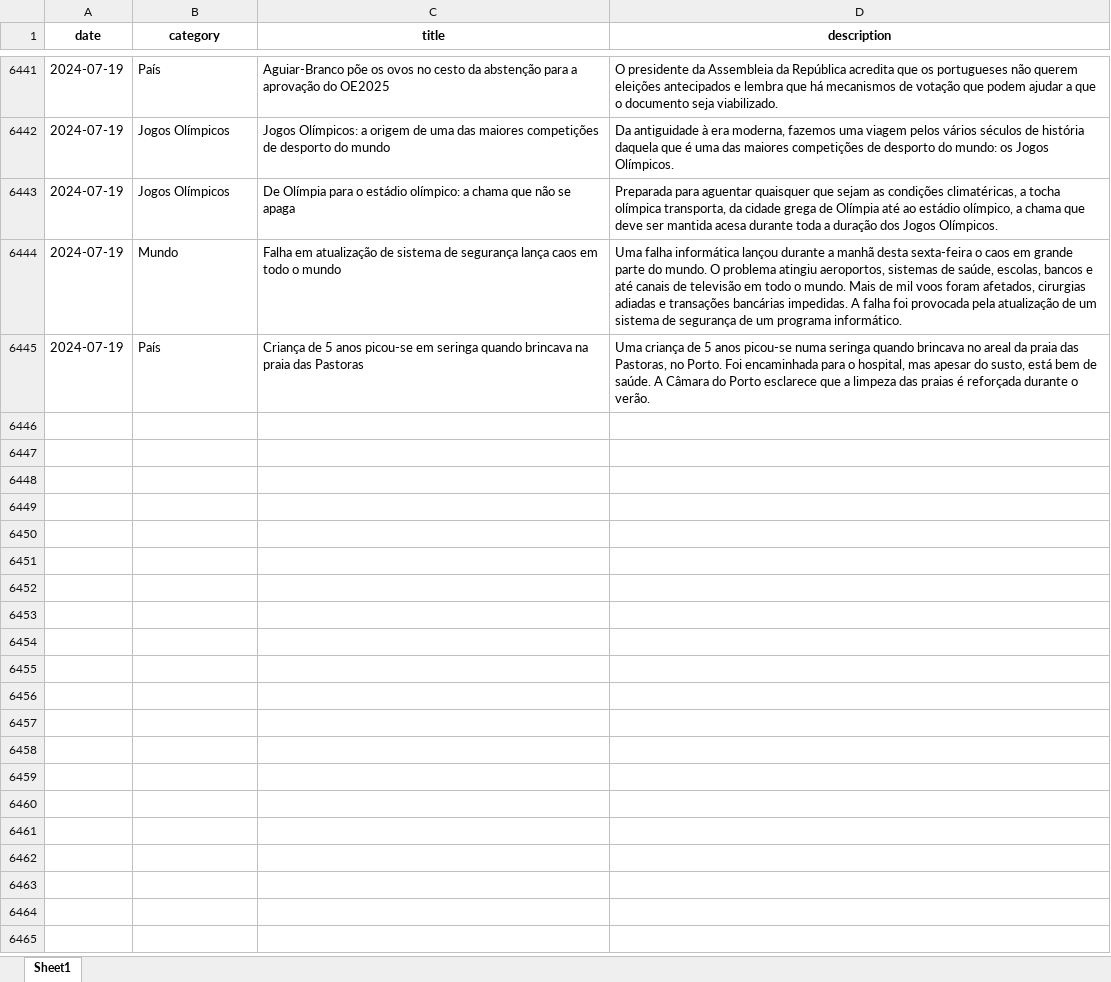
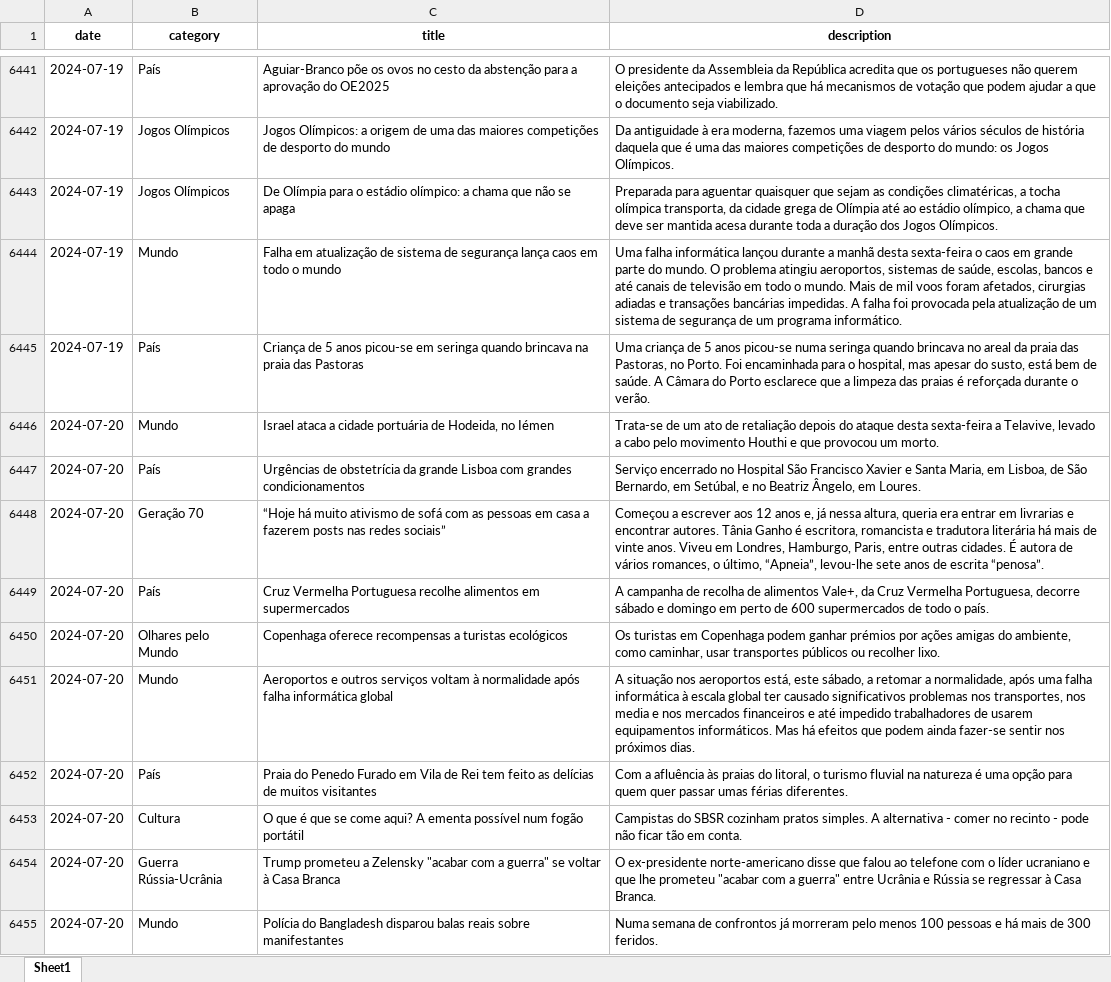
Before and after one commit to MMFreitas1/Analysis-of-Portuguese-news, an Excel workbook: Data/news.xlsx, sheet Sheet1, drawn as a sheet; only a part is shown, gaps mark what is left out; values as stored, in another font and other column widths than the file's, no borders; the diff covers the shown part only; the diff names each change by its address in the sheet, - before the commit and + after, or states it on an @@ line.

```diff
--- a/Data/news.xlsx (sheet Sheet1)
+++ b/Data/news.xlsx (sheet Sheet1)
+row 6446: 2024-07-20 | Mundo | Israel ataca a cidade portuária de Hodeida, no Iémen | Trata-se de um ato de retaliação depois do ataque desta sexta-feira a Telavive, levado a cabo pelo movimento Houthi e que provocou um morto.
+row 6447: 2024-07-20 | País | Urgências de obstetrícia da grande Lisboa com grandes condicionamentos | Serviço encerrado no Hospital São Francisco Xavier e Santa Maria, em Lisboa, de São Bernardo, em Setúbal, e no Beatriz Ângelo, em Loures.
+row 6448: 2024-07-20 | Geração 70 | “Hoje há muito ativismo de sofá com as pessoas em casa a fazerem posts nas redes sociais” | Começou a escrever aos 12 anos e, já nessa altura, queria era entrar em livrarias e encontrar autores. Tânia Ganho é escritora, romancista e tradutora literária há mais de vinte anos. Viveu em Londres, Hamburgo, Paris, entre outras cidades. É autora de vários romances, o último, “Apneia”, levou-lhe sete anos de escrita “penosa”.
+row 6449: 2024-07-20 | País | Cruz Vermelha Portuguesa recolhe alimentos em supermercados | A campanha de recolha de alimentos Vale+, da Cruz Vermelha Portuguesa, decorre sábado e domingo em perto de 600 supermercados de todo o país.
+row 6450: 2024-07-20 | Olhares pelo Mundo | Copenhaga oferece recompensas a turistas ecológicos | Os turistas em Copenhaga podem ganhar prémios por ações amigas do ambiente, como caminhar, usar transportes públicos ou recolher lixo.
+row 6451: 2024-07-20 | Mundo | Aeroportos e outros serviços voltam à normalidade após falha informática global | A situação nos aeroportos está, este sábado, a retomar a normalidade, após uma falha informática à escala global ter causado significativos problemas nos transportes, nos media e nos mercados financeiros e até impedido trabalhadores de usarem equipamentos informáticos. Mas há efeitos que podem ainda fazer-se sentir nos próximos dias.
+row 6452: 2024-07-20 | País | Praia do Penedo Furado em Vila de Rei tem feito as delícias de muitos visitantes | Com a afluência às praias do litoral, o turismo fluvial na natureza é uma opção para quem quer passar umas férias diferentes.
+row 6453: 2024-07-20 | Cultura | O que é que se come aqui? A ementa possível num fogão portátil | Campistas do SBSR cozinham pratos simples. A alternativa - comer no recinto - pode não ficar tão em conta.
+row 6454: 2024-07-20 | Guerra Rússia-Ucrânia | Trump prometeu a Zelensky "acabar com a guerra" se voltar à Casa Branca | O ex-presidente norte-americano disse que falou ao telefone com o líder ucraniano e que lhe prometeu "acabar com a guerra" entre Ucrânia e Rússia se regressar à Casa Branca.
+row 6455: 2024-07-20 | Mundo | Polícia do Bangladesh disparou balas reais sobre manifestantes | Numa semana de confrontos já morreram pelo menos 100 pessoas e há mais de 300 feridos.
```
Also changed, not shown: 24 added rows elsewhere in this sheet, 2 other files.
